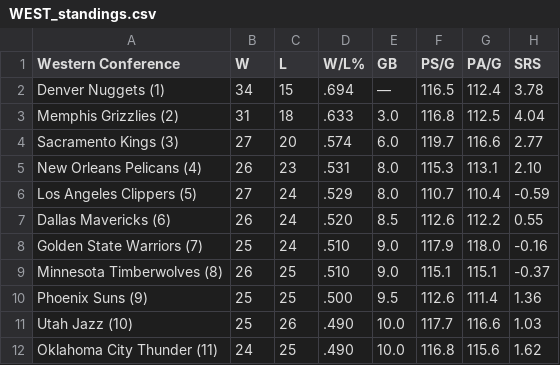
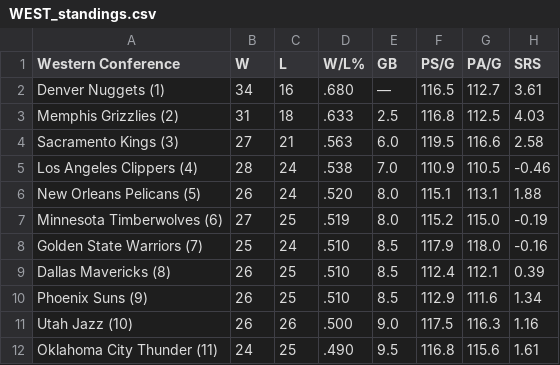
Before and after one commit to caHaber/flat-data-nba-standings, a CSV file: WEST_standings.csv, drawn as a sheet; only a part is shown; the diff covers the shown part only.

Commit message:
Flat: latest data (2023-01-29T16:09:53.330Z) {   "date": "2023-01-29T16:09:53.330Z",   "files": [     {       "name": "EAST_standings.csv",       "deltaBytes": 1,       "source": "https://www.espn.com/nba/standings"     },     {       "name": "NBA_2023.html",       "deltaBytes": 394,       "source": "https://www.espn.com/nba/standings"     },     {       "name": "WEST_standings.csv",       "deltaBytes": -2,       "source": "https://www.espn.com/nba/standings"     }   ] }

```diff
--- a/WEST_standings.csv
+++ b/WEST_standings.csv
@@ -1,12 +1,12 @@
 "Western Conference","W","L","W/L%","GB","PS/G","PA/G","SRS"
-"Denver Nuggets (1) ","34","15",".694","—","116.5","112.4","3.78"
-"Memphis Grizzlies (2) ","31","18",".633","3.0","116.8","112.5","4.04"
-"Sacramento Kings (3) ","27","20",".574","6.0","119.7","116.6","2.77"
-"New Orleans Pelicans (4) ","26","23",".531","8.0","115.3","113.1","2.10"
-"Los Angeles Clippers (5) ","27","24",".529","8.0","110.7","110.4","-0.59"
-"Dallas Mavericks (6) ","26","24",".520","8.5","112.6","112.2","0.55"
-"Golden State Warriors (7) ","25","24",".510","9.0","117.9","118.0","-0.16"
-"Minnesota Timberwolves (8) ","26","25",".510","9.0","115.1","115.1","-0.37"
-"Phoenix Suns (9) ","25","25",".500","9.5","112.6","111.4","1.36"
-"Utah Jazz (10) ","25","26",".490","10.0","117.7","116.6","1.03"
-"Oklahoma City Thunder (11) ","24","25",".490","10.0","116.8","115.6","1.62"
+"Denver Nuggets (1) ","34","16",".680","—","116.5","112.7","3.61"
+"Memphis Grizzlies (2) ","31","18",".633","2.5","116.8","112.5","4.03"
+"Sacramento Kings (3) ","27","21",".563","6.0","119.5","116.6","2.58"
+"Los Angeles Clippers (4) ","28","24",".538","7.0","110.9","110.5","-0.46"
+"New Orleans Pelicans (5) ","26","24",".520","8.0","115.1","113.1","1.88"
+"Minnesota Timberwolves (6) ","27","25",".519","8.0","115.2","115.0","-0.19"
+"Golden State Warriors (7) ","25","24",".510","8.5","117.9","118.0","-0.16"
+"Dallas Mavericks (8) ","26","25",".510","8.5","112.4","112.1","0.39"
+"Phoenix Suns (9) ","26","25",".510","8.5","112.9","111.6","1.34"
+"Utah Jazz (10) ","26","26",".500","9.0","117.5","116.3","1.16"
+"Oklahoma City Thunder (11) ","24","25",".490","9.5","116.8","115.6","1.61"
```
Also changed, not shown: 19 edited cells elsewhere in this file, EAST_standings.csv, 1 other file.
